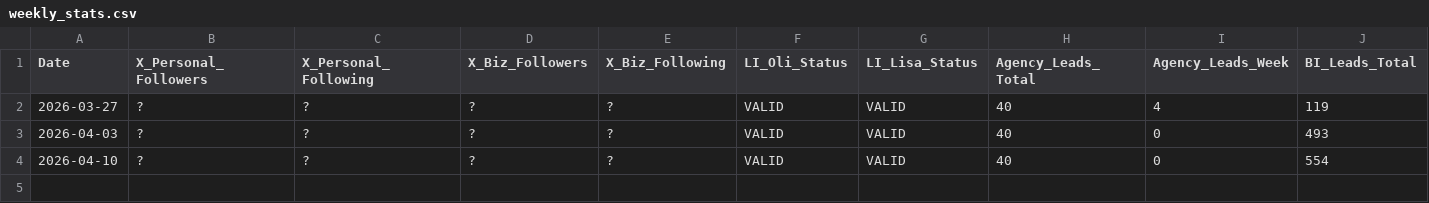
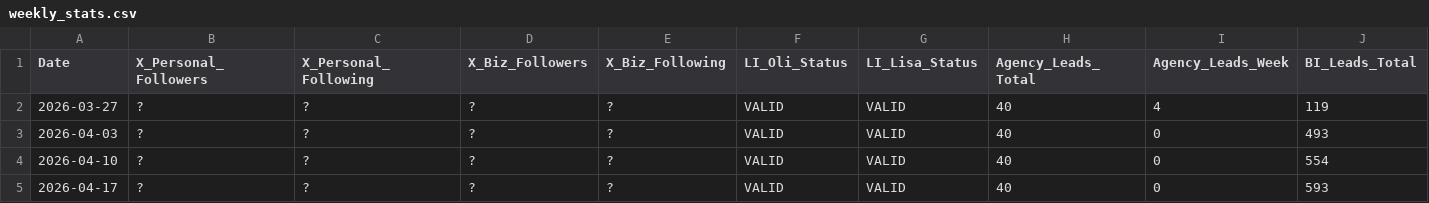
Before and after one commit to Oli-Vivameda/vivameda-social-agent, a CSV file: stats/weekly_stats.csv, drawn as a sheet; only a part is shown; rows hold the shown columns only; the diff names each change by its address in the sheet, - before the commit and + after, or states it on an @@ line.

Commit message:
Weekly stats - 2026-04-17

```diff
--- a/stats/weekly_stats.csv
+++ b/stats/weekly_stats.csv
+row 5: 2026-04-17 | ? | ? | ? | ? | VALID | VALID | 40 | 0 | 593
```
